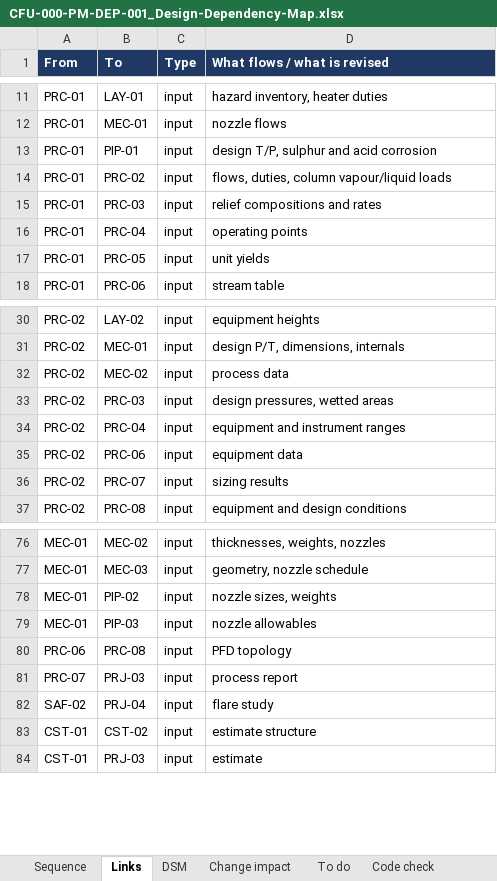
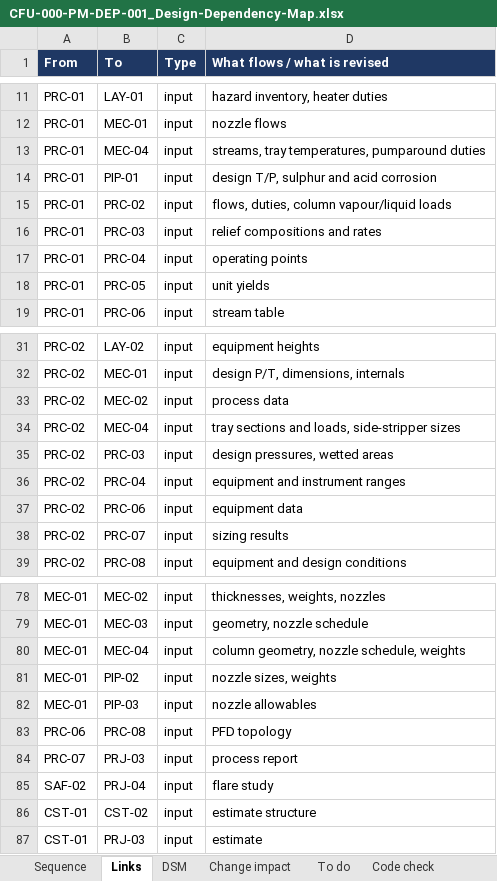
Before and after one commit to thowd223/crude-fractionator, an Excel workbook: deliverables/06-wrapup/CFU-000-PM-DEP-001_Design-Dependency-Map.xlsx, sheet Links, drawn as a sheet; only a part is shown, gaps mark what is left out; values as stored, in another font and other column widths than the file's, no borders; the diff names each change by its address in the sheet, - before the commit and + after, or states it on an @@ line.

```diff
--- a/deliverables/06-wrapup/CFU-000-PM-DEP-001_Design-Dependency-Map.xlsx (sheet Links)
+++ b/deliverables/06-wrapup/CFU-000-PM-DEP-001_Design-Dependency-Map.xlsx (sheet Links)
+row 13: PRC-01 | MEC-04 | input | streams, tray temperatures, pumparound duties
+row 34: PRC-02 | MEC-04 | input | tray sections and loads, side-stripper sizes
+row 80: MEC-01 | MEC-04 | input | column geometry, nozzle schedule, weights
```
Also changed, not shown: sheet Sequence, sheet Code check, sheet Change impact, sheet DSM, sheet To do, deliverables/06-wrapup/CFU-000-PM-REG-001_Document-Register.xlsx, 15 other files.
